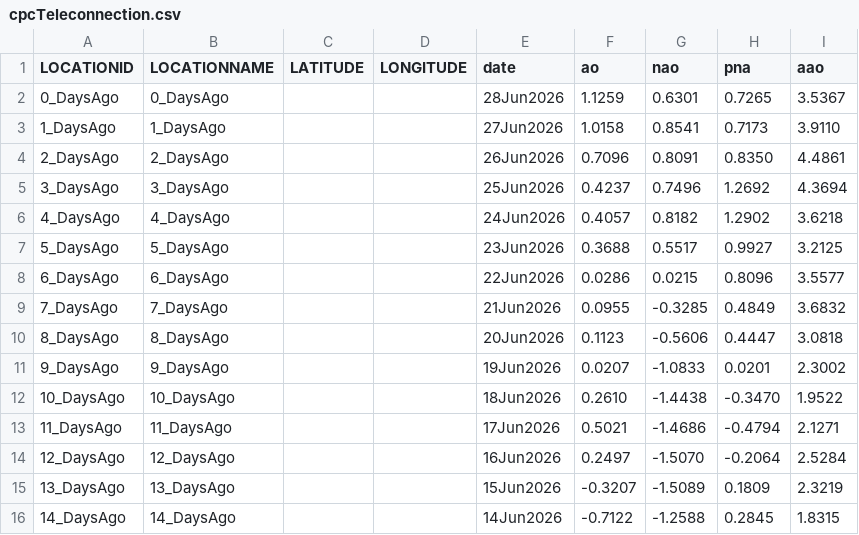
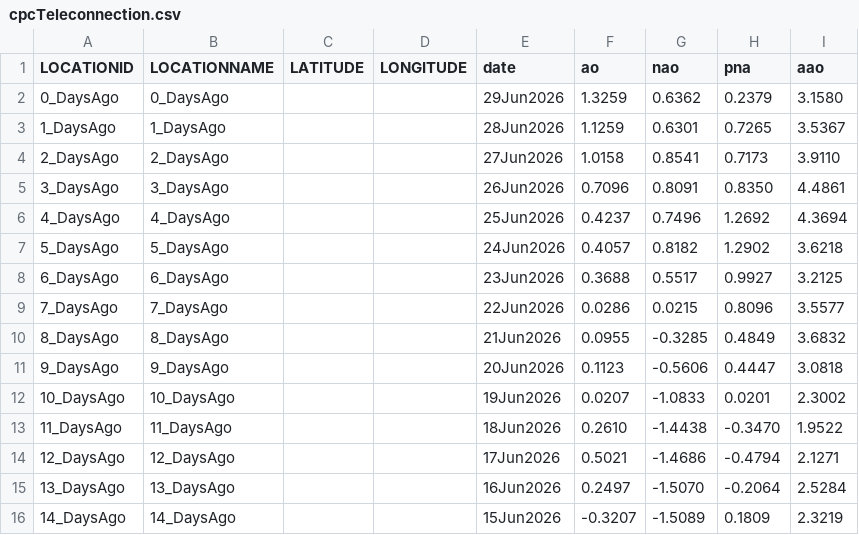
Before and after one commit to theweatherman561/cpcTeleconnectionNavCSV, a CSV file: cpcTeleconnection.csv, drawn as a sheet.

Commit message:
updated files

```diff
--- a/cpcTeleconnection.csv
+++ b/cpcTeleconnection.csv
@@ -1,16 +1,16 @@
 LOCATIONID,LOCATIONNAME,LATITUDE,LONGITUDE,date,ao,nao,pna,aao
-0_DaysAgo,0_DaysAgo,,,28Jun2026,1.1259,0.6301,0.7265,3.5367
-1_DaysAgo,1_DaysAgo,,,27Jun2026,1.0158,0.8541,0.7173,3.9110
-2_DaysAgo,2_DaysAgo,,,26Jun2026,0.7096,0.8091,0.8350,4.4861
-3_DaysAgo,3_DaysAgo,,,25Jun2026,0.4237,0.7496,1.2692,4.3694
-4_DaysAgo,4_DaysAgo,,,24Jun2026,0.4057,0.8182,1.2902,3.6218
-5_DaysAgo,5_DaysAgo,,,23Jun2026,0.3688,0.5517,0.9927,3.2125
-6_DaysAgo,6_DaysAgo,,,22Jun2026,0.0286,0.0215,0.8096,3.5577
-7_DaysAgo,7_DaysAgo,,,21Jun2026,0.0955,-0.3285,0.4849,3.6832
-8_DaysAgo,8_DaysAgo,,,20Jun2026,0.1123,-0.5606,0.4447,3.0818
-9_DaysAgo,9_DaysAgo,,,19Jun2026,0.0207,-1.0833,0.0201,2.3002
-10_DaysAgo,10_DaysAgo,,,18Jun2026,0.2610,-1.4438,-0.3470,1.9522
-11_DaysAgo,11_DaysAgo,,,17Jun2026,0.5021,-1.4686,-0.4794,2.1271
-12_DaysAgo,12_DaysAgo,,,16Jun2026,0.2497,-1.5070,-0.2064,2.5284
-13_DaysAgo,13_DaysAgo,,,15Jun2026,-0.3207,-1.5089,0.1809,2.3219
-14_DaysAgo,14_DaysAgo,,,14Jun2026,-0.7122,-1.2588,0.2845,1.8315
+0_DaysAgo,0_DaysAgo,,,29Jun2026,1.3259,0.6362,0.2379,3.1580
+1_DaysAgo,1_DaysAgo,,,28Jun2026,1.1259,0.6301,0.7265,3.5367
+2_DaysAgo,2_DaysAgo,,,27Jun2026,1.0158,0.8541,0.7173,3.9110
+3_DaysAgo,3_DaysAgo,,,26Jun2026,0.7096,0.8091,0.8350,4.4861
+4_DaysAgo,4_DaysAgo,,,25Jun2026,0.4237,0.7496,1.2692,4.3694
+5_DaysAgo,5_DaysAgo,,,24Jun2026,0.4057,0.8182,1.2902,3.6218
+6_DaysAgo,6_DaysAgo,,,23Jun2026,0.3688,0.5517,0.9927,3.2125
+7_DaysAgo,7_DaysAgo,,,22Jun2026,0.0286,0.0215,0.8096,3.5577
+8_DaysAgo,8_DaysAgo,,,21Jun2026,0.0955,-0.3285,0.4849,3.6832
+9_DaysAgo,9_DaysAgo,,,20Jun2026,0.1123,-0.5606,0.4447,3.0818
+10_DaysAgo,10_DaysAgo,,,19Jun2026,0.0207,-1.0833,0.0201,2.3002
+11_DaysAgo,11_DaysAgo,,,18Jun2026,0.2610,-1.4438,-0.3470,1.9522
+12_DaysAgo,12_DaysAgo,,,17Jun2026,0.5021,-1.4686,-0.4794,2.1271
+13_DaysAgo,13_DaysAgo,,,16Jun2026,0.2497,-1.5070,-0.2064,2.5284
+14_DaysAgo,14_DaysAgo,,,15Jun2026,-0.3207,-1.5089,0.1809,2.3219
```
